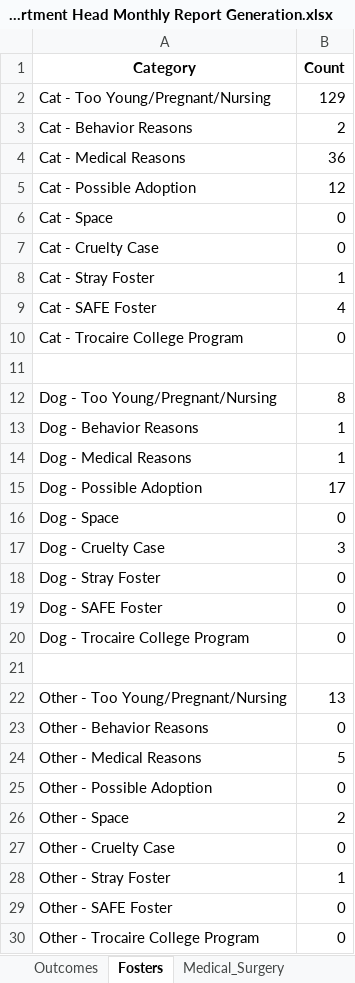
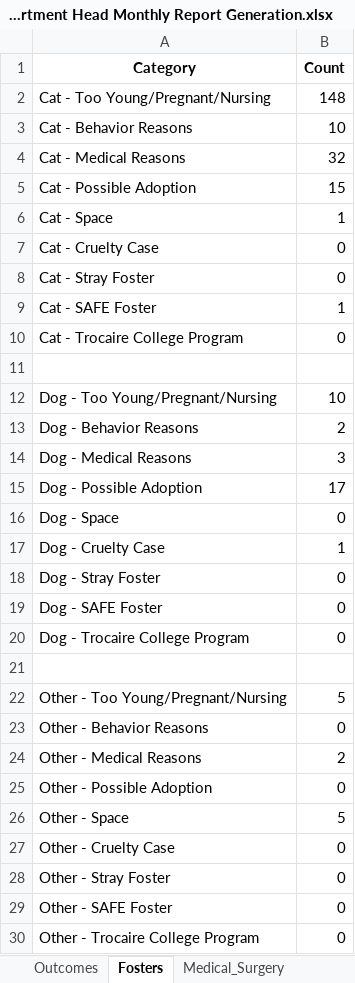
Before and after one commit to zsprowls/SPCAAutomation, an Excel workbook: Monthly Dept Head Tracking Tool/Department Head Monthly Report Generation.xlsx, sheet Fosters, drawn as a sheet; values as stored, in another font and other column widths than the file's, no borders; the diff names each change by its address in the sheet, - before the commit and + after, or states it on an @@ line.

```diff
--- a/Monthly Dept Head Tracking Tool/Department Head Monthly Report Generation.xlsx (sheet Fosters)
+++ b/Monthly Dept Head Tracking Tool/Department Head Monthly Report Generation.xlsx (sheet Fosters)
-B2 (Count): 129
+B2 (Count): 148
-B3 (Count): 2
+B3 (Count): 10
-B4 (Count): 36
+B4 (Count): 32
-B5 (Count): 12
+B5 (Count): 15
-B6 (Count): 0
+B6 (Count): 1
-B8 (Count): 1
+B8 (Count): 0
-B9 (Count): 4
+B9 (Count): 1
-B12 (Count): 8
+B12 (Count): 10
-B13 (Count): 1
+B13 (Count): 2
-B14 (Count): 1
+B14 (Count): 3
-B17 (Count): 3
+B17 (Count): 1
-B22 (Count): 13
+B22 (Count): 5
-B24 (Count): 5
+B24 (Count): 2
-B26 (Count): 2
+B26 (Count): 5
-B28 (Count): 1
+B28 (Count): 0
```
Also changed, not shown: sheet Uncounted_Medical_Surgery, sheet Uncounted Fosters, sheet Intakes, sheet Medical_Surgery, sheet Outcomes, Monthly Dept Head Tracking Tool/MedicalExamSurgeryExtended.xlsx, Monthly Dept Head Tracking Tool/Monthly_Intake_Summary.xlsx, 21 other files.
